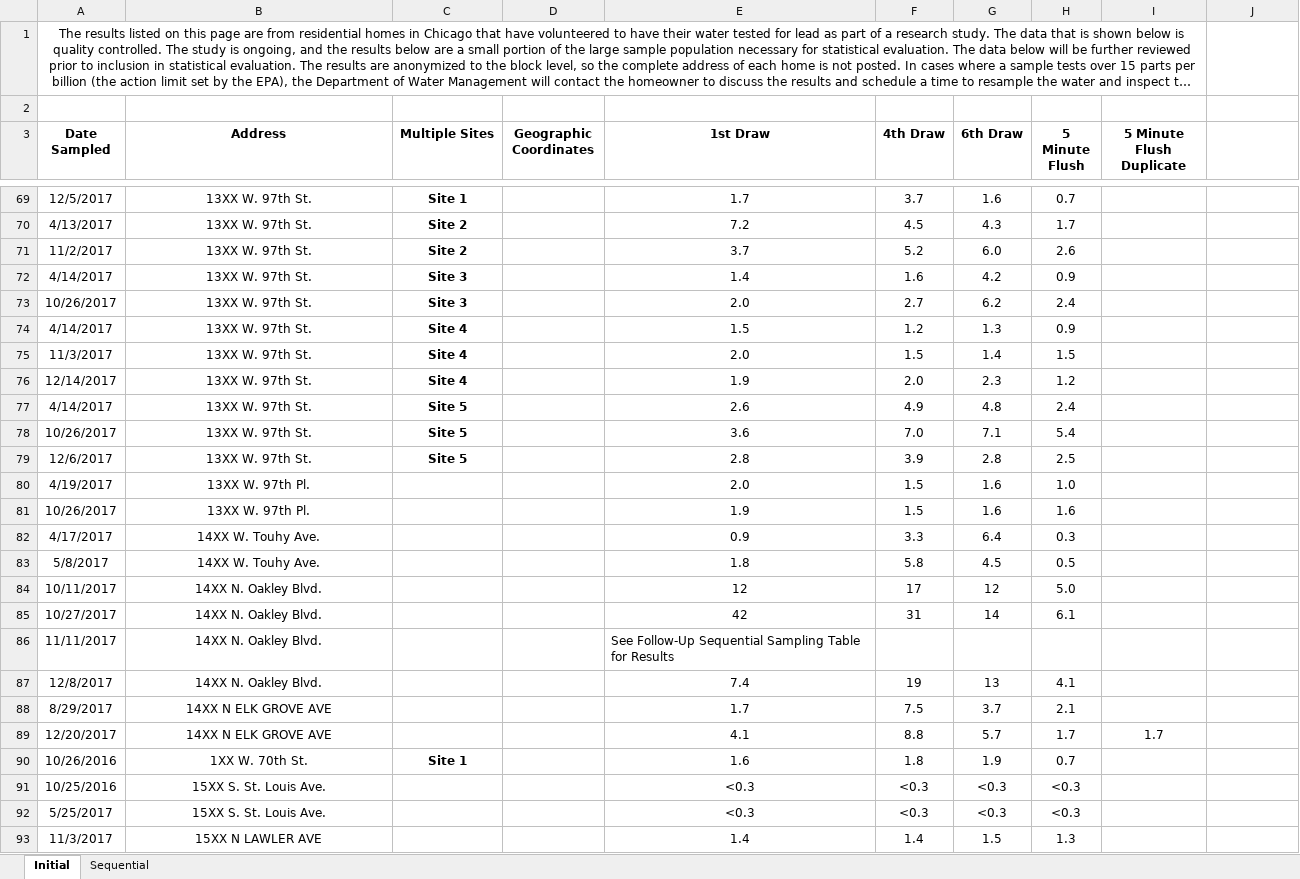
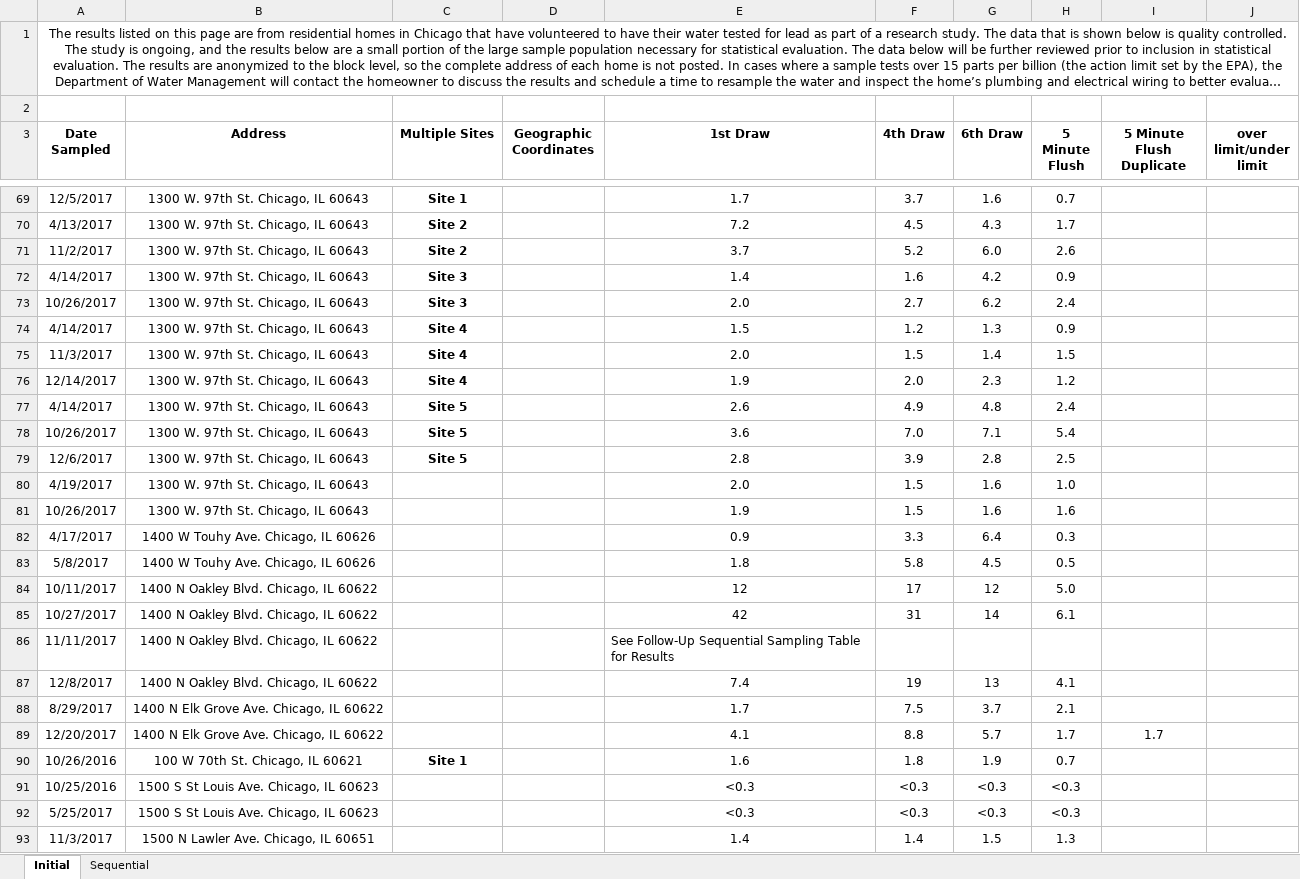
Before and after one commit to krisbukovi/chicago_tap_water, an Excel workbook: wq_study_results.xlsx, sheet Initial, drawn as a sheet; only a part is shown, gaps mark what is left out; long unchanged cells end in …; values as stored, in another font and other column widths than the file's, no borders; conditional formats and table styles not drawn; the diff covers the shown part only; the diff names each change by its address in the sheet, - before the commit and + after, or states it on an @@ line.

Commit message:
updating addresses

```diff
--- a/wq_study_results.xlsx (sheet Initial)
+++ b/wq_study_results.xlsx (sheet Initial)
-A1:I1 merged
+A1:J1 merged
-J3: (empty)
+J3: over limit/under limit
-B69:B79 (Address): 13XX W. 97th St.
+B69:B79 (Address): 1300 W. 97th St. Chicago, IL 60643
-B80:B81 (Address): 13XX W. 97th Pl.
+B80:B81 (Address): 1300 W. 97th St. Chicago, IL 60643
-B82:B83 (Address): 14XX W. Touhy Ave.
+B82:B83 (Address): 1400 W Touhy Ave. Chicago, IL 60626
-B84:B87 (Address): 14XX N. Oakley Blvd.
+B84:B87 (Address): 1400 N Oakley Blvd. Chicago, IL 60622
-B88:B89 (Address): 14XX N ELK GROVE AVE
+B88:B89 (Address): 1400 N Elk Grove Ave. Chicago, IL 60622
-B90 (Address): 1XX W. 70th St.
+B90 (Address): 100 W 70th St. Chicago, IL 60621
-B91:B92 (Address): 15XX S. St. Louis Ave.
+B91:B92 (Address): 1500 S St Louis Ave. Chicago, IL 60623
-B93 (Address): 15XX N LAWLER AVE
+B93 (Address): 1500 N Lawler Ave. Chicago, IL 60651
```
Also changed, not shown: 572 edited cells elsewhere in this sheet.
